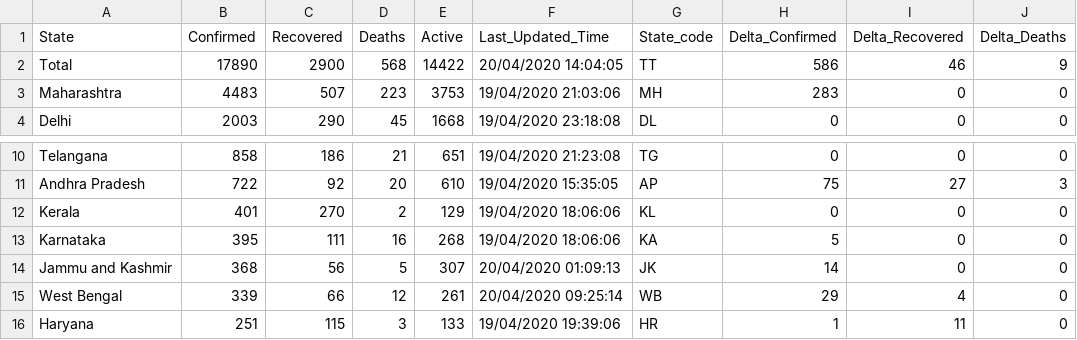
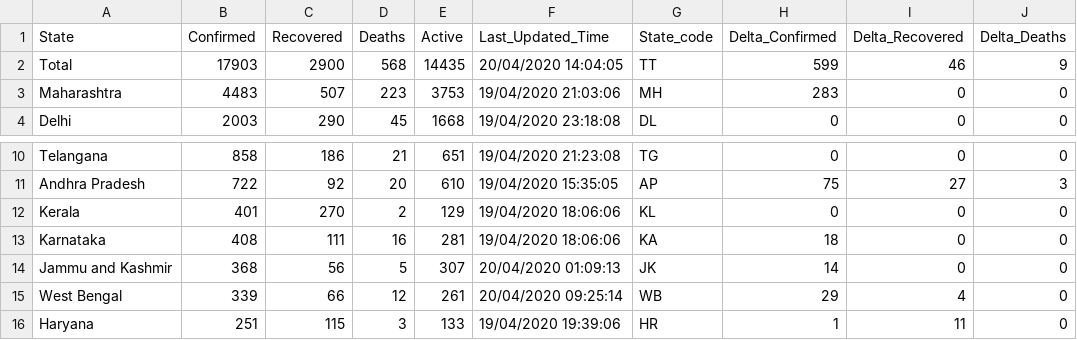
Before and after one commit to shuklaayush/api, a CSV file: csv/2020-04-20/state_wise.csv, drawn as a sheet; only a part is shown, gaps mark what is left out; the diff names each change by its address in the sheet, - before the commit and + after, or states it on an @@ line.

Commit message:
data updated on - Mon Apr 20 11:58:35 UTC 2020

```diff
--- a/csv/2020-04-20/state_wise.csv
+++ b/csv/2020-04-20/state_wise.csv
-B2 (Confirmed): 17890
+B2 (Confirmed): 17903
-E2 (Active): 14422
+E2 (Active): 14435
-H2 (Delta_Confirmed): 586
+H2 (Delta_Confirmed): 599
-B13 (Confirmed): 395
+B13 (Confirmed): 408
-E13 (Active): 268
+E13 (Active): 281
-H13 (Delta_Confirmed): 5
+H13 (Delta_Confirmed): 18
```
Also changed, not shown: csv/latest/state_wise.csv.
